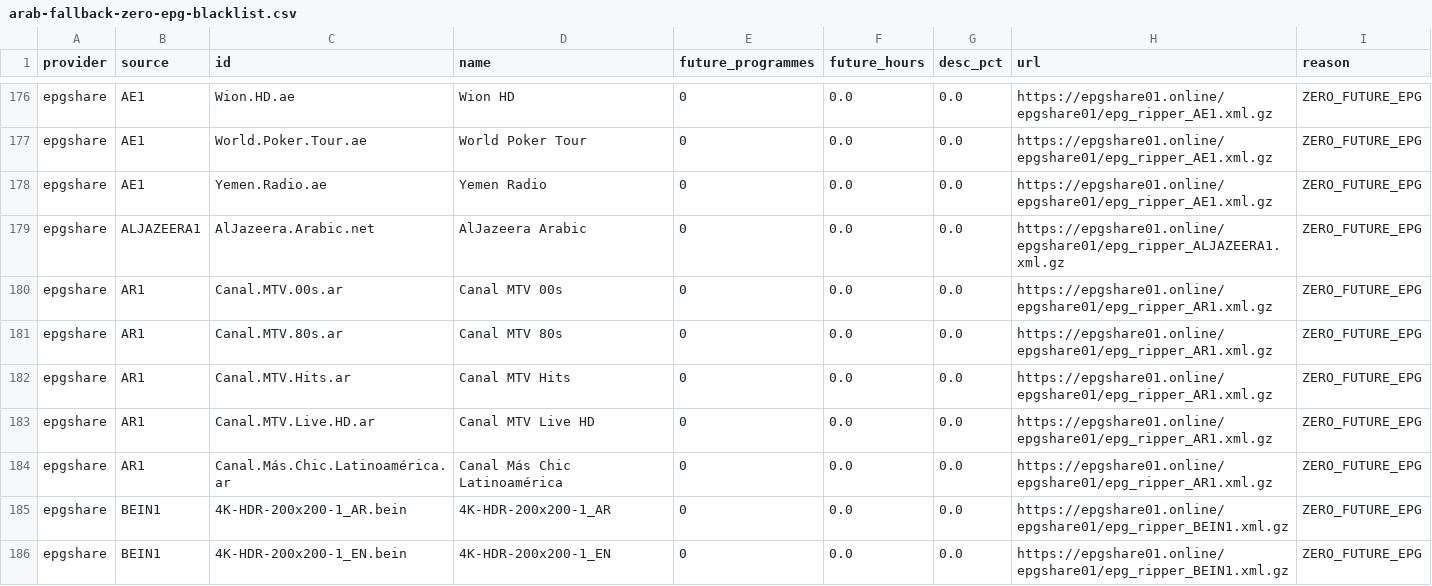
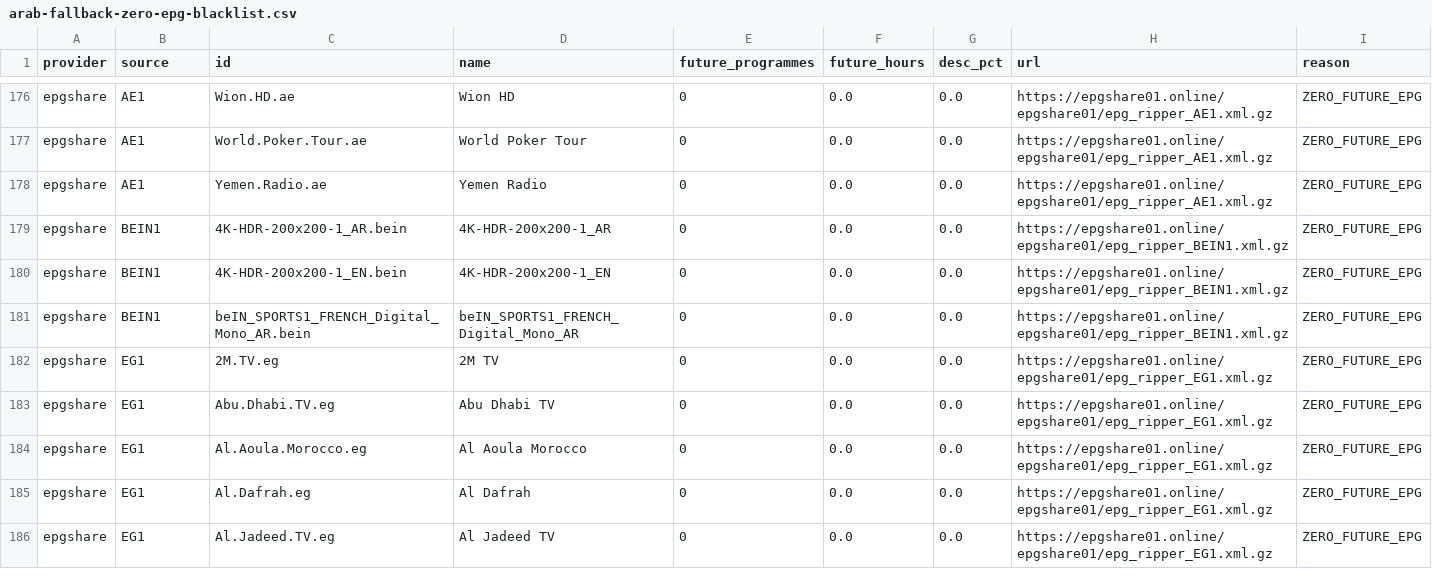
Before and after one commit to wacayoub/EPG-Scrapers, a CSV file: reports/arab-fallback-zero-epg-blacklist.csv, drawn as a sheet; only a part is shown, gaps mark what is left out; the shorter side is filled out with more unchanged rows.

```diff
--- a/reports/arab-fallback-zero-epg-blacklist.csv
+++ b/reports/arab-fallback-zero-epg-blacklist.csv
@@ -178,8 +178,2 @@ epgshare,AE1,World.Poker.Tour.ae,World Poker Tour,0,0.0,0.0,https://epgshare01.o
 epgshare,AE1,Yemen.Radio.ae,Yemen Radio,0,0.0,0.0,https://epgshare01.online/epgshare01/epg_ripper_AE1.xml.gz,ZERO_FUTURE_EPG
-epgshare,ALJAZEERA1,AlJazeera.Arabic.net,AlJazeera Arabic,0,0.0,0.0,https://epgshare01.online/epgshare01/epg_ripper_ALJAZEERA1.xml.gz,ZERO_FUTURE_EPG
-epgshare,AR1,Canal.MTV.00s.ar,Canal MTV 00s,0,0.0,0.0,https://epgshare01.online/epgshare01/epg_ripper_AR1.xml.gz,ZERO_FUTURE_EPG
-epgshare,AR1,Canal.MTV.80s.ar,Canal MTV 80s,0,0.0,0.0,https://epgshare01.online/epgshare01/epg_ripper_AR1.xml.gz,ZERO_FUTURE_EPG
-epgshare,AR1,Canal.MTV.Hits.ar,Canal MTV Hits,0,0.0,0.0,https://epgshare01.online/epgshare01/epg_ripper_AR1.xml.gz,ZERO_FUTURE_EPG
-epgshare,AR1,Canal.MTV.Live.HD.ar,Canal MTV Live HD,0,0.0,0.0,https://epgshare01.online/epgshare01/epg_ripper_AR1.xml.gz,ZERO_FUTURE_EPG
-epgshare,AR1,Canal.Más.Chic.Latinoamérica.ar,Canal Más Chic Latinoamérica,0,0.0,0.0,https://epgshare01.online/epgshare01/epg_ripper_AR1.xml.gz,ZERO_FUTURE_EPG
 epgshare,BEIN1,4K-HDR-200x200-1_AR.bein,4K-HDR-200x200-1_AR,0,0.0,0.0,https://epgshare01.online/epgshare01/epg_ripper_BEIN1.xml.gz,ZERO_FUTURE_EPG
```
Also changed, not shown: 6 other files.
